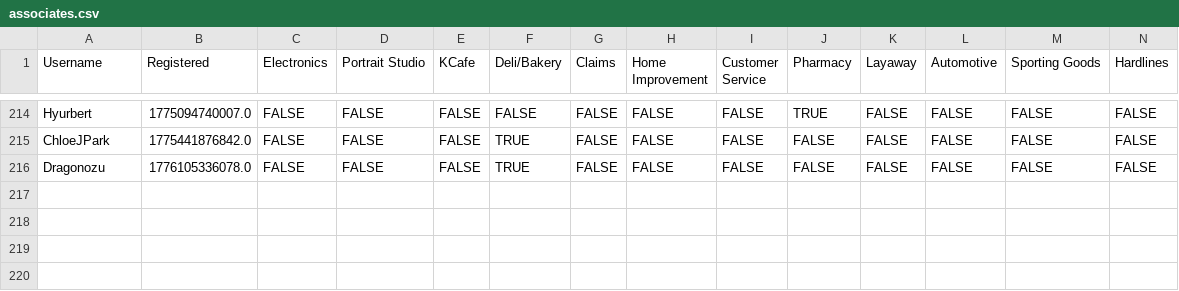
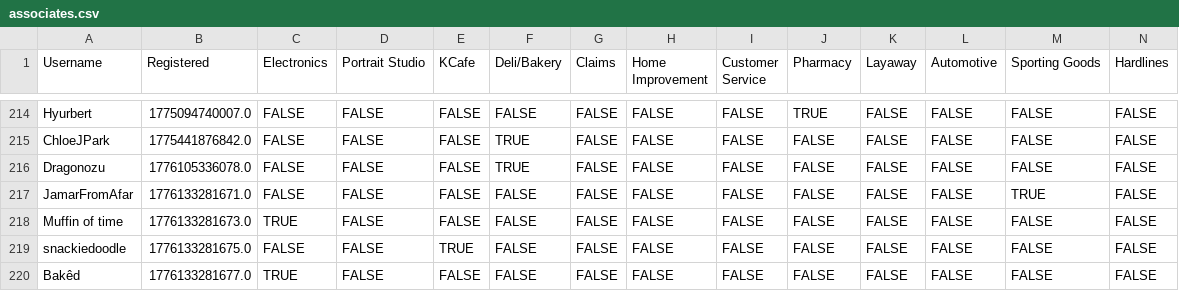
Before and after one commit to VRC-Kmart/aisle-6, a CSV file: clockboy/associates.csv, drawn as a sheet; only a part is shown, gaps mark what is left out; rows hold the shown columns only; the diff names each change by its address in the sheet, - before the commit and + after, or states it on an @@ line.

```diff
--- a/clockboy/associates.csv
+++ b/clockboy/associates.csv
+row 217: JamarFromAfar | 1776133281671.0 | FALSE | FALSE | FALSE | FALSE | FALSE | FALSE | FALSE | FALSE | FALSE | FALSE | TRUE | FALSE
+row 218: Muffin of time | 1776133281673.0 | TRUE | FALSE | FALSE | FALSE | FALSE | FALSE | FALSE | FALSE | FALSE | FALSE | FALSE | FALSE
+row 219: snackiedoodle | 1776133281675.0 | FALSE | FALSE | TRUE | FALSE | FALSE | FALSE | FALSE | FALSE | FALSE | FALSE | FALSE | FALSE
+row 220: Bakêd | 1776133281677.0 | TRUE | FALSE | FALSE | FALSE | FALSE | FALSE | FALSE | FALSE | FALSE | FALSE | FALSE | FALSE
```
Also changed, not shown: 3 other files.
